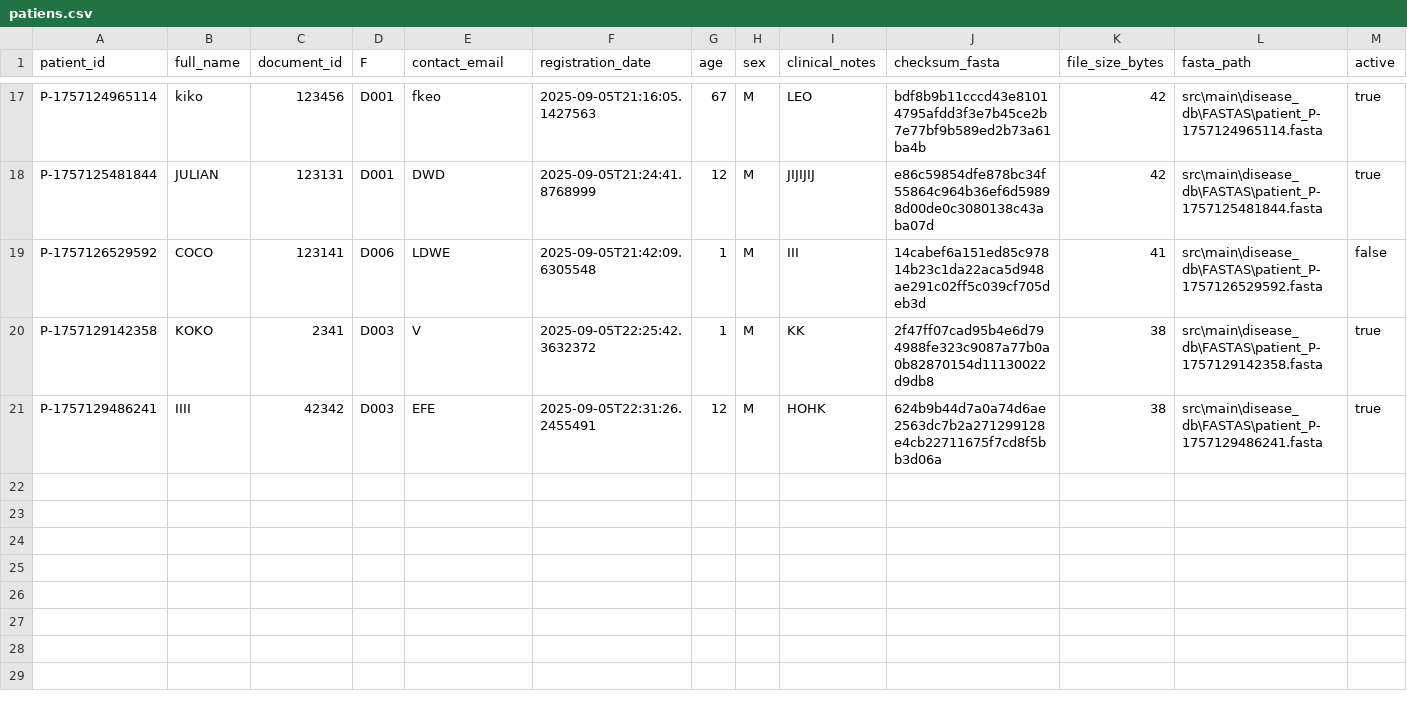
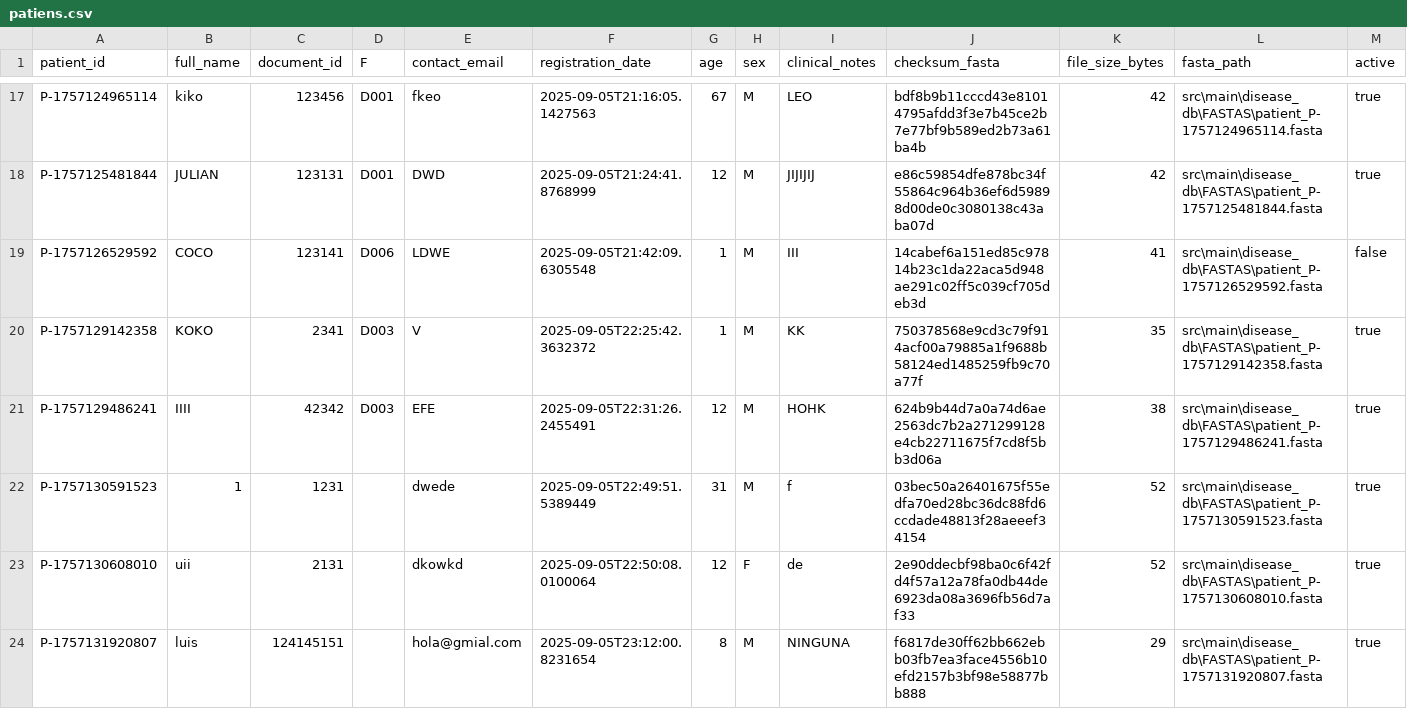
Before and after one commit to SantiagoTr02/Proyecto1_Back, a CSV file: OneDrive/Documentos/UNIVERSIDAD/BACKEND/sockets_tcp_demo_semestre2-ssl/tcp_server/src/main/data_storage/patiens/patiens.csv, drawn as a sheet; only a part is shown, gaps mark what is left out.

Commit message:
Edit Data AAAA

```diff
--- a/OneDrive/Documentos/UNIVERSIDAD/BACKEND/sockets_tcp_demo_semestre2-ssl/tcp_server/src/main/data_storage/patiens/patiens.csv
+++ b/OneDrive/Documentos/UNIVERSIDAD/BACKEND/sockets_tcp_demo_semestre2-ssl/tcp_server/src/main/data_storage/patiens/patiens.csv
@@ -19,3 +19,6 @@ P-1757125481844,JULIAN,123131,D001,DWD,2025-09-05T21:24:41.8768999,12,M,JIJIJIJ,
 P-1757126529592,COCO,123141,D006,LDWE,2025-09-05T21:42:09.6305548,1,M,III,14cabef6a151ed85c97814b23c1da22aca5d948ae291c02ff5c039cf705deb3d,41,src\main\disease_db\FASTAS\patient_P-1757126529592.fasta,false
-P-1757129142358,KOKO,2341,D003,V,2025-09-05T22:25:42.3632372,1,M,KK,2f47ff07cad95b4e6d794988fe323c9087a77b0a0b82870154d11130022d9db8,38,src\main\disease_db\FASTAS\patient_P-1757129142358.fasta,true
+P-1757129142358,KOKO,2341,D003,V,2025-09-05T22:25:42.3632372,1,M,KK,750378568e9cd3c79f914acf00a79885a1f9688b58124ed1485259fb9c70a77f,35,src\main\disease_db\FASTAS\patient_P-1757129142358.fasta,true
 P-1757129486241,IIII,42342,D003,EFE,2025-09-05T22:31:26.2455491,12,M,HOHK,624b9b44d7a0a74d6ae2563dc7b2a271299128e4cb22711675f7cd8f5bb3d06a,38,src\main\disease_db\FASTAS\patient_P-1757129486241.fasta,true
+P-1757130591523,1,1231,,dwede,2025-09-05T22:49:51.5389449,31,M,f,03bec50a26401675f55edfa70ed28bc36dc88fd6ccdade48813f28aeeef34154,52,src\main\disease_db\FASTAS\patient_P-1757130591523.fasta,true
+P-1757130608010,uii,2131,,dkowkd,2025-09-05T22:50:08.0100064,12,F,de,2e90ddecbf98ba0c6f42fd4f57a12a78fa0db44de6923da08a3696fb56d7af33,52,src\main\disease_db\FASTAS\patient_P-1757130608010.fasta,true
+P-1757131920807,luis,124145151,,hola@gmial.com,2025-09-05T23:12:00.8231654,8,M,NINGUNA,f6817de30ff62bb662ebb03fb7ea3face4556b10efd2157b3bf98e58877bb888,29,src\main\disease_db\FASTAS\patient_P-1757131920807.fasta,true
```
Also changed, not shown: 6 other files.
